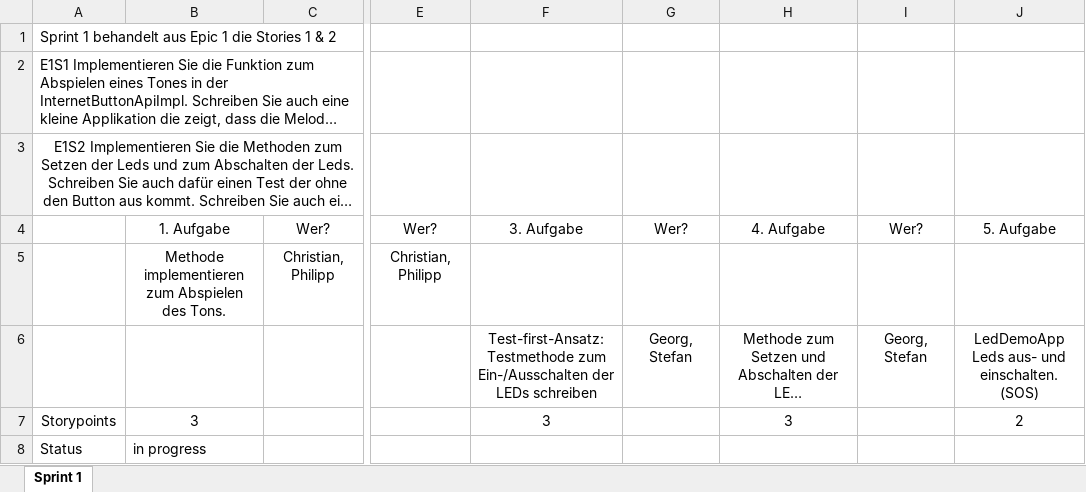
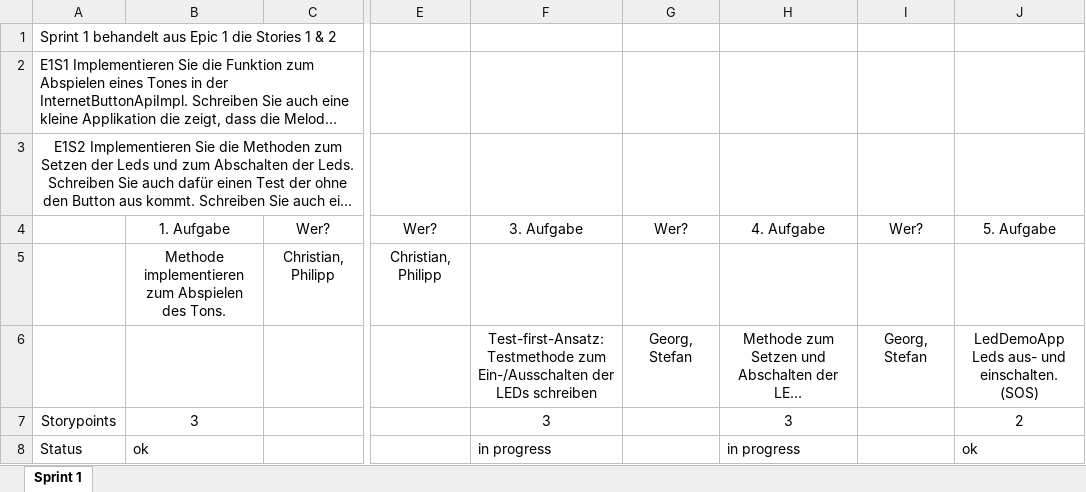
Before and after one commit to MichaelC02/InternetButton, an Excel workbook: swe-iot/docs/it001/SprintPlan.xlsx, sheet Sprint 1, drawn as a sheet; only a part is shown, gaps mark what is left out; long unchanged cells end in …; values as stored, in another font and other column widths than the file's, no borders; the diff names each change by its address in the sheet, - before the commit and + after, or states it on an @@ line.

Commit message:
SprintPlan aktualisiert

```diff
--- a/swe-iot/docs/it001/SprintPlan.xlsx (sheet Sprint 1)
+++ b/swe-iot/docs/it001/SprintPlan.xlsx (sheet Sprint 1)
-B8: in progress
+B8: ok
-F8: (empty)
+F8: in progress
-H8: (empty)
+H8: in progress
-J8: (empty)
+J8: ok
```
